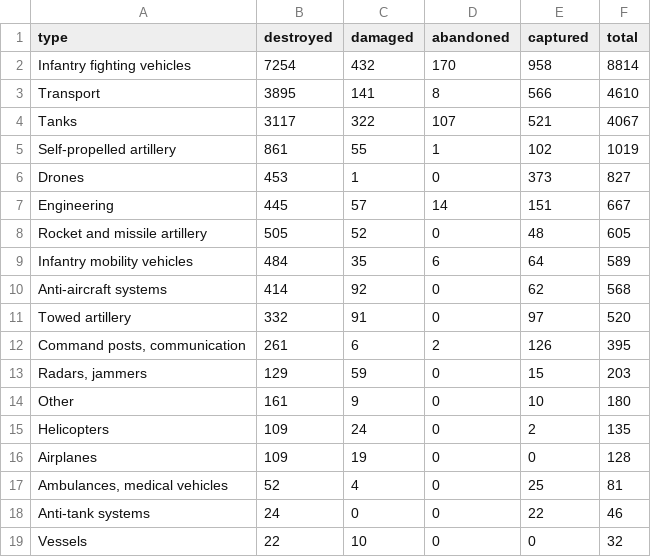
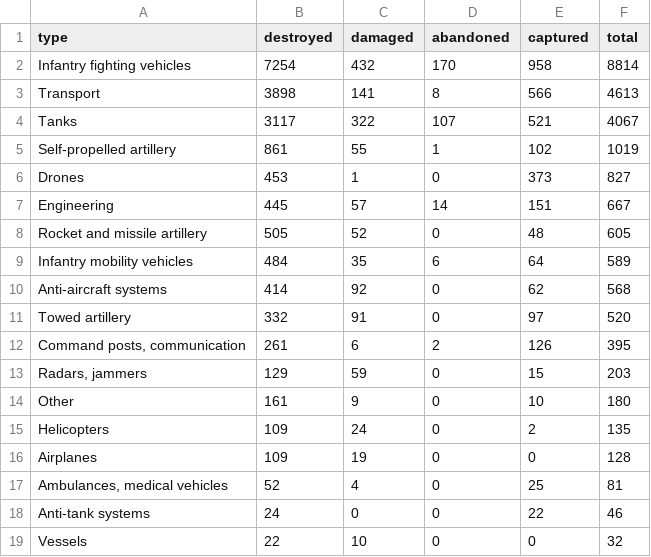
Before and after one commit to AlexTsiris/Russian-Ukraine-War, a CSV file: powerbi/equipment_by_type.csv, drawn as a sheet.

```diff
--- a/powerbi/equipment_by_type.csv
+++ b/powerbi/equipment_by_type.csv
@@ -2,3 +2,3 @@ type,destroyed,damaged,abandoned,captured,total
 Infantry fighting vehicles,7254,432,170,958,8814
-Transport,3895,141,8,566,4610
+Transport,3898,141,8,566,4613
 Tanks,3117,322,107,521,4067
```
Also changed, not shown: powerbi/equipment_by_month.csv, powerbi/equipment_meta.csv, 6 other files.
